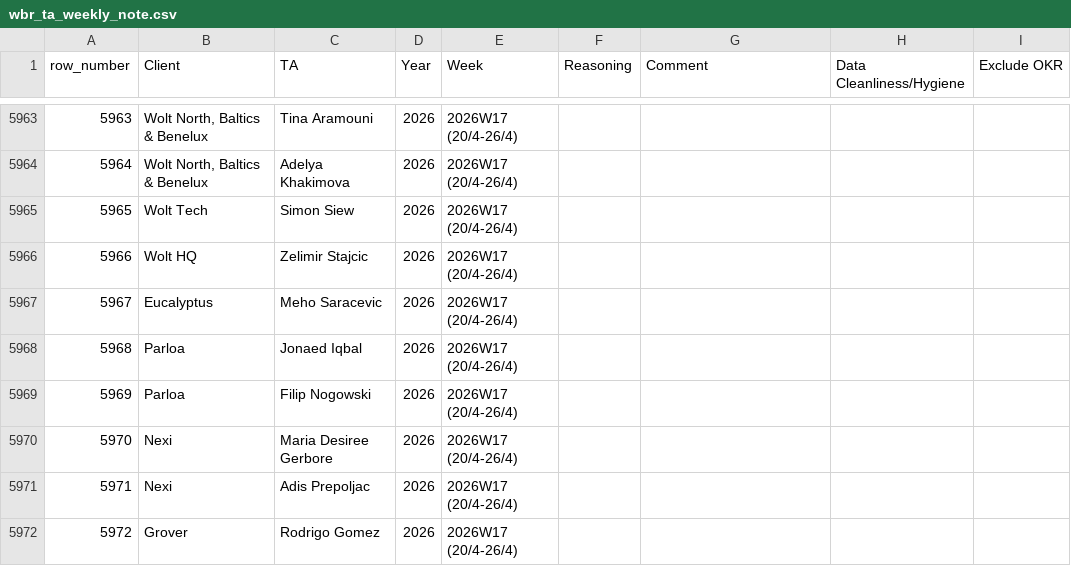
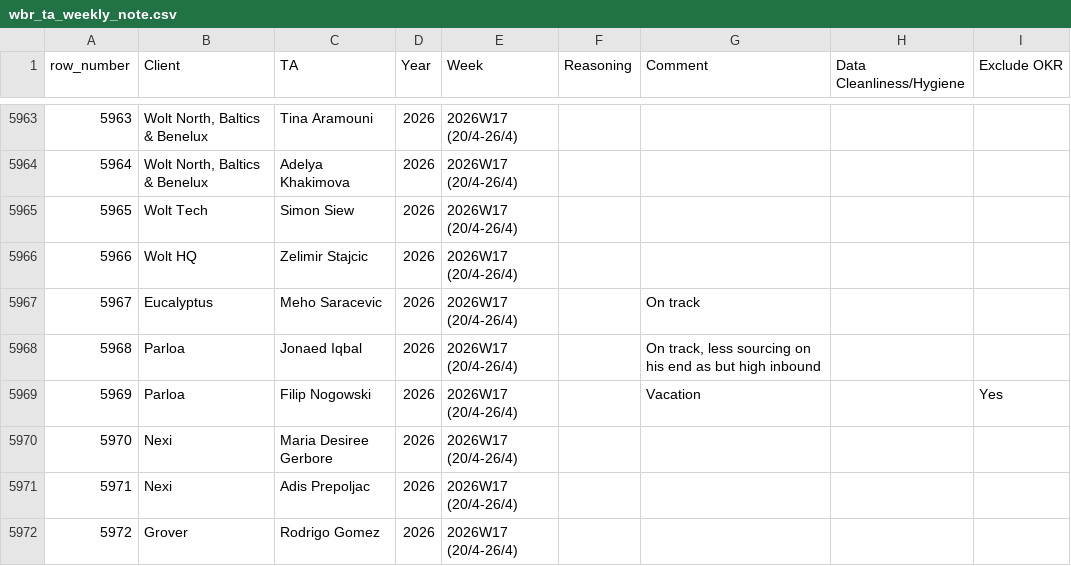
Before and after one commit to bark8922/tribe-recruiting, a CSV file: wbr_static/wbr_ta_weekly_note.csv, drawn as a sheet; only a part is shown, gaps mark what is left out; the diff covers the shown part only; the diff names each change by its address in the sheet, - before the commit and + after, or states it on an @@ line.

Commit message:
chore: sync TA Weekly Note 2026-04-27

```diff
--- a/wbr_static/wbr_ta_weekly_note.csv
+++ b/wbr_static/wbr_ta_weekly_note.csv
-G5967 (Comment): (empty)
+G5967 (Comment): On track
-G5968 (Comment): (empty)
+G5968 (Comment): On track, less sourcing on his end as but high inbound
-G5969 (Comment): (empty)
+G5969 (Comment): Vacation
-I5969 (Exclude OKR): (empty)
+I5969 (Exclude OKR): Yes
```
Also changed, not shown: 10 edited cells elsewhere in this file.
